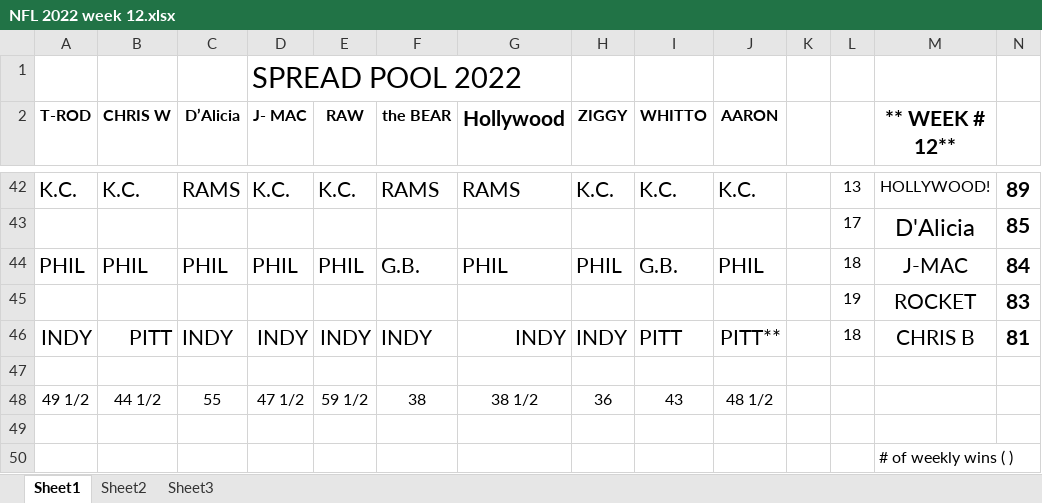
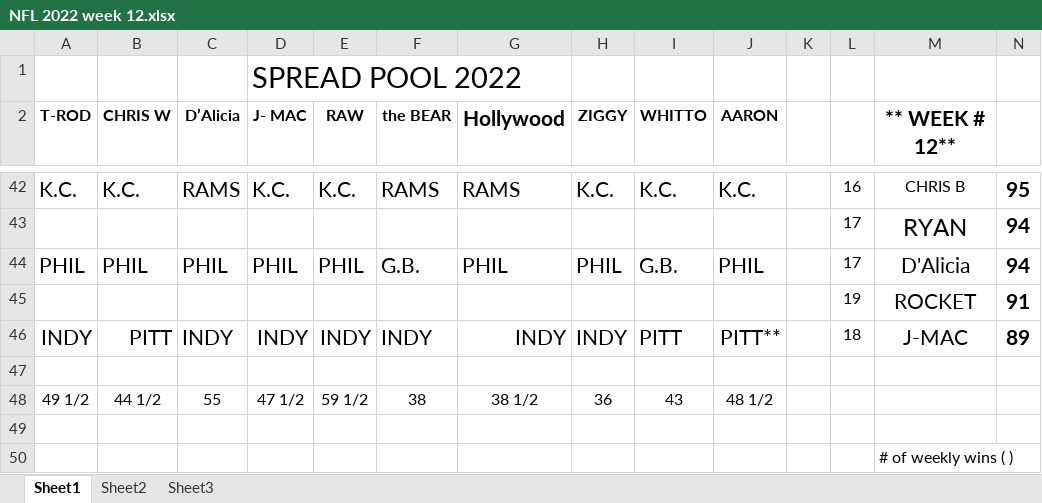
Before and after one commit to kenjdavidson/jimbos-nfl-pool, an Excel workbook: content/_data/NFL 2022 week 12.xlsx, sheet Sheet1, drawn as a sheet; only a part is shown, gaps mark what is left out; values as stored, in another font and other column widths than the file's, no borders; removed rows and columns are numbered as before the commit, all else as after; the diff covers the shown part only; the diff names each change by its address in the sheet, - before the commit and + after, or states it on an @@ line.

Commit message:
chore(week): update week 12 final

```diff
--- a/content/_data/NFL 2022 week 12.xlsx (sheet Sheet1)
+++ b/content/_data/NFL 2022 week 12.xlsx (sheet Sheet1)
-L42: 13
+L42: 16
-M42 (** WEEK # 12**): HOLLYWOOD!
+M42 (** WEEK # 12**): CHRIS B
-N42: 89
+N42: 95
-row 43:  |  |  |  |  |  |  |  |  |  |  | 17 | D'Alicia | 85
+row 43:  |  |  |  |  |  |  |  |  |  |  | 17 | RYAN | 94
-L44: 18
+L44: 17
-M44 (** WEEK # 12**): J-MAC
+M44 (** WEEK # 12**): D'Alicia
-N44: 84
+N44: 94
-N45: 83
+N45: 91
-M46 (** WEEK # 12**): CHRIS B
+M46 (** WEEK # 12**): J-MAC
-N46: 81
+N46: 89
```
Also changed, not shown: 2 added rows, 2 removed rows and 64 edited cells elsewhere in this sheet.
